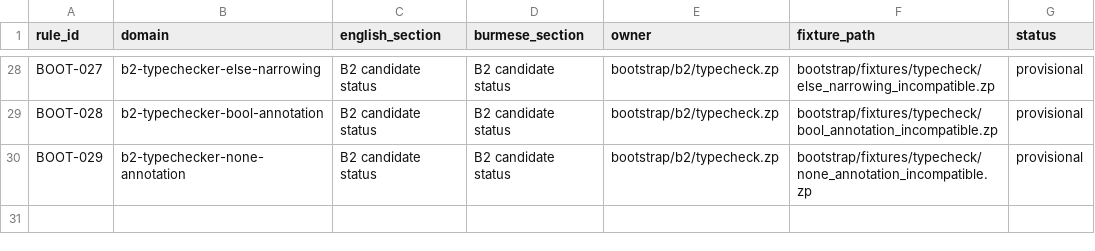
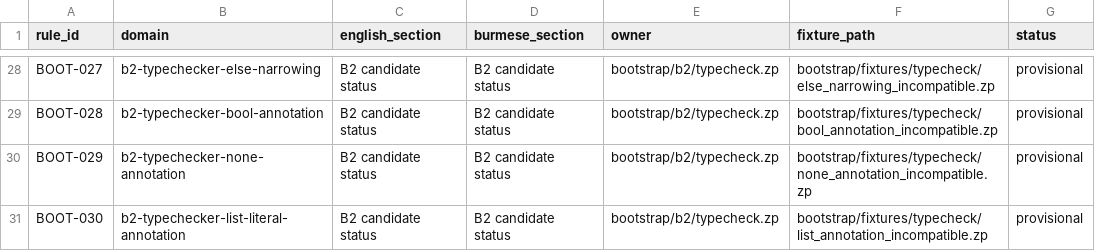
Before and after one commit to hidecard/zap, a TSV file: bootstrap/contracts/OWNERS.tsv, drawn as a sheet; only a part is shown, gaps mark what is left out; the diff names each change by its address in the sheet, - before the commit and + after, or states it on an @@ line.

Commit message:
bootstrap: add bounded list annotation evidence

```diff
--- a/bootstrap/contracts/OWNERS.tsv
+++ b/bootstrap/contracts/OWNERS.tsv
+row 31: BOOT-030 | b2-typechecker-list-literal-annotation | B2 candidate status | B2 candidate status | bootstrap/b2/typecheck.zp | bootstrap/fixtures/typecheck/list_annotation_incompatible.zp | provisional
```
Also changed, not shown: 12 other files.
